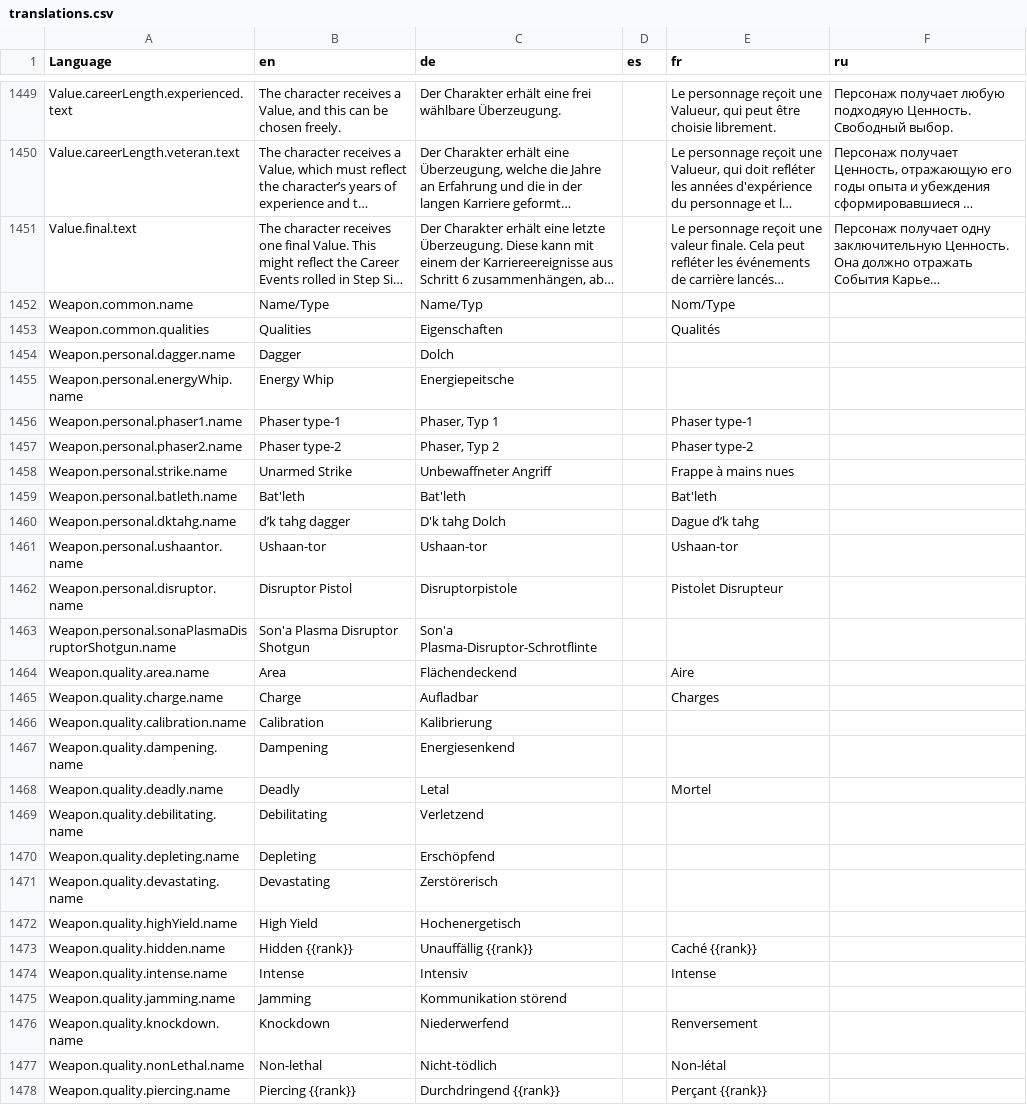
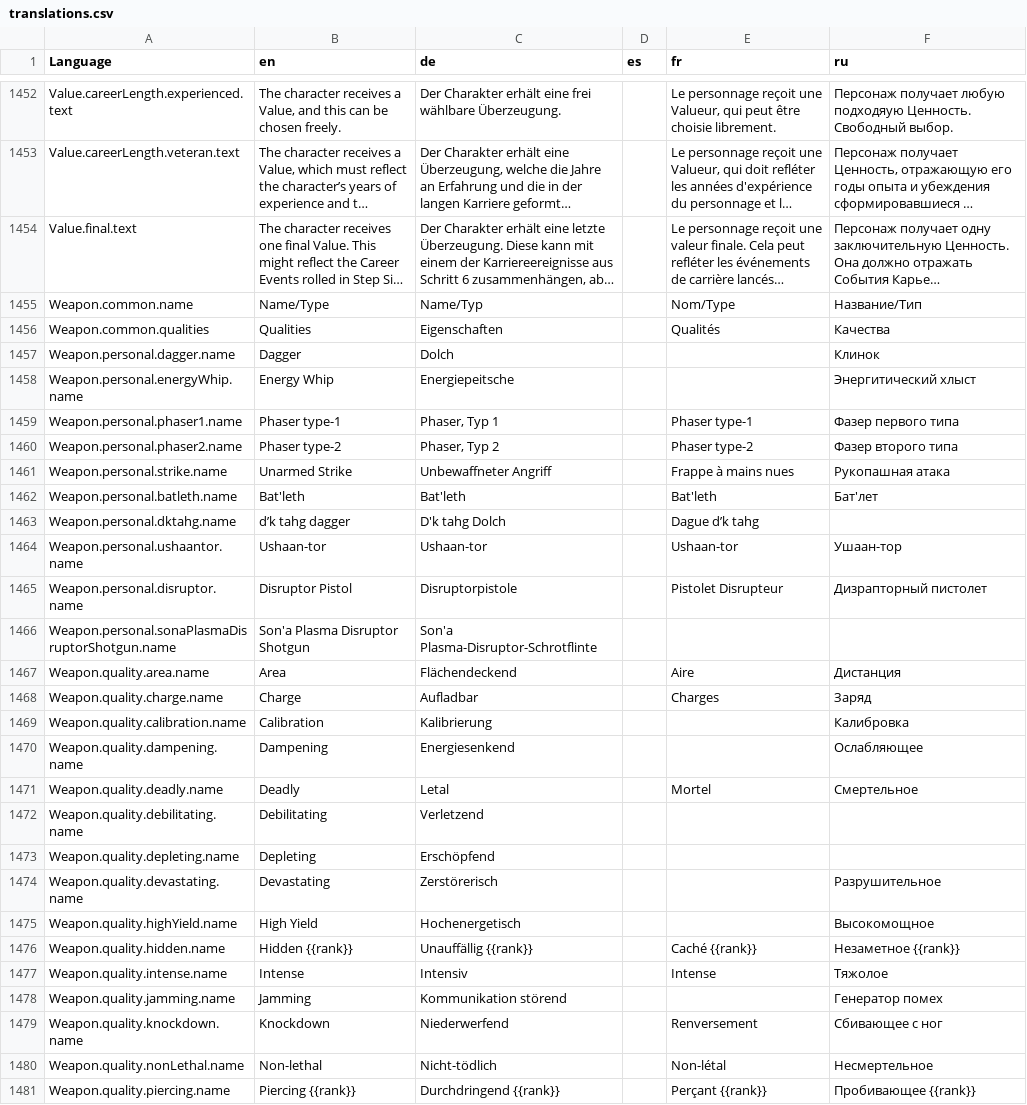
Before and after one commit to bcholmes/StarTrek2d20, a CSV file: translation/translations.csv, drawn as a sheet; only a part is shown, gaps mark what is left out; long unchanged cells end in …; addresses are those after the commit; the diff covers the shown part only; the diff names each change by its address in the sheet, - before the commit and + after, or states it on an @@ line.

```diff
--- a/translation/translations.csv
+++ b/translation/translations.csv
-F1455 (ru): (empty)
+F1455 (ru): Название/Тип
-F1456 (ru): (empty)
+F1456 (ru): Качества
-F1457 (ru): (empty)
+F1457 (ru): Клинок
-F1458 (ru): (empty)
+F1458 (ru): Энергитический хлыст
-F1459 (ru): (empty)
+F1459 (ru): Фазер первого типа
-F1460 (ru): (empty)
+F1460 (ru): Фазер второго типа
-F1461 (ru): (empty)
+F1461 (ru): Рукопашная атака
-F1462 (ru): (empty)
+F1462 (ru): Бат'лет
-F1464 (ru): (empty)
+F1464 (ru): Ушаан-тор
-F1465 (ru): (empty)
+F1465 (ru): Дизрапторный пистолет
-F1467 (ru): (empty)
+F1467 (ru): Дистанция
-F1468 (ru): (empty)
+F1468 (ru): Заряд
-F1469 (ru): (empty)
+F1469 (ru): Калибровка
-F1470 (ru): (empty)
+F1470 (ru): Ослабляющее
-F1471 (ru): (empty)
+F1471 (ru): Смертельное
-F1474 (ru): (empty)
+F1474 (ru): Разрушительное
-F1475 (ru): (empty)
+F1475 (ru): Высокомощное
-F1476 (ru): (empty)
+F1476 (ru): Незаметное {{rank}}
-F1477 (ru): (empty)
+F1477 (ru): Тяжолое
-F1478 (ru): (empty)
+F1478 (ru): Генератор помех
-F1479 (ru): (empty)
+F1479 (ru): Сбивающее с ног
-F1480 (ru): (empty)
+F1480 (ru): Несмертельное
-F1481 (ru): (empty)
+F1481 (ru): Пробивающее {{rank}}
```
Also changed, not shown: 3 added rows and 10 edited cells elsewhere in this file, 13 other files.
